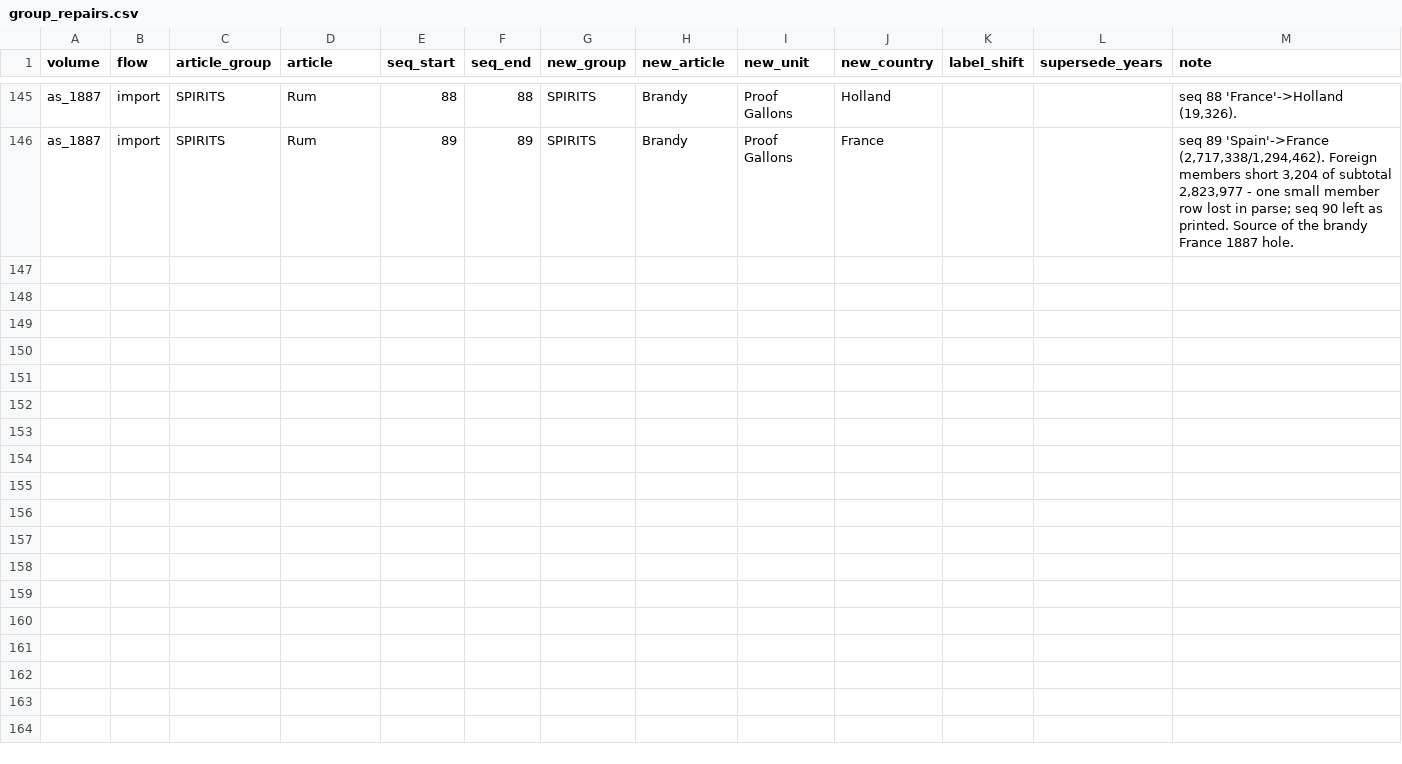
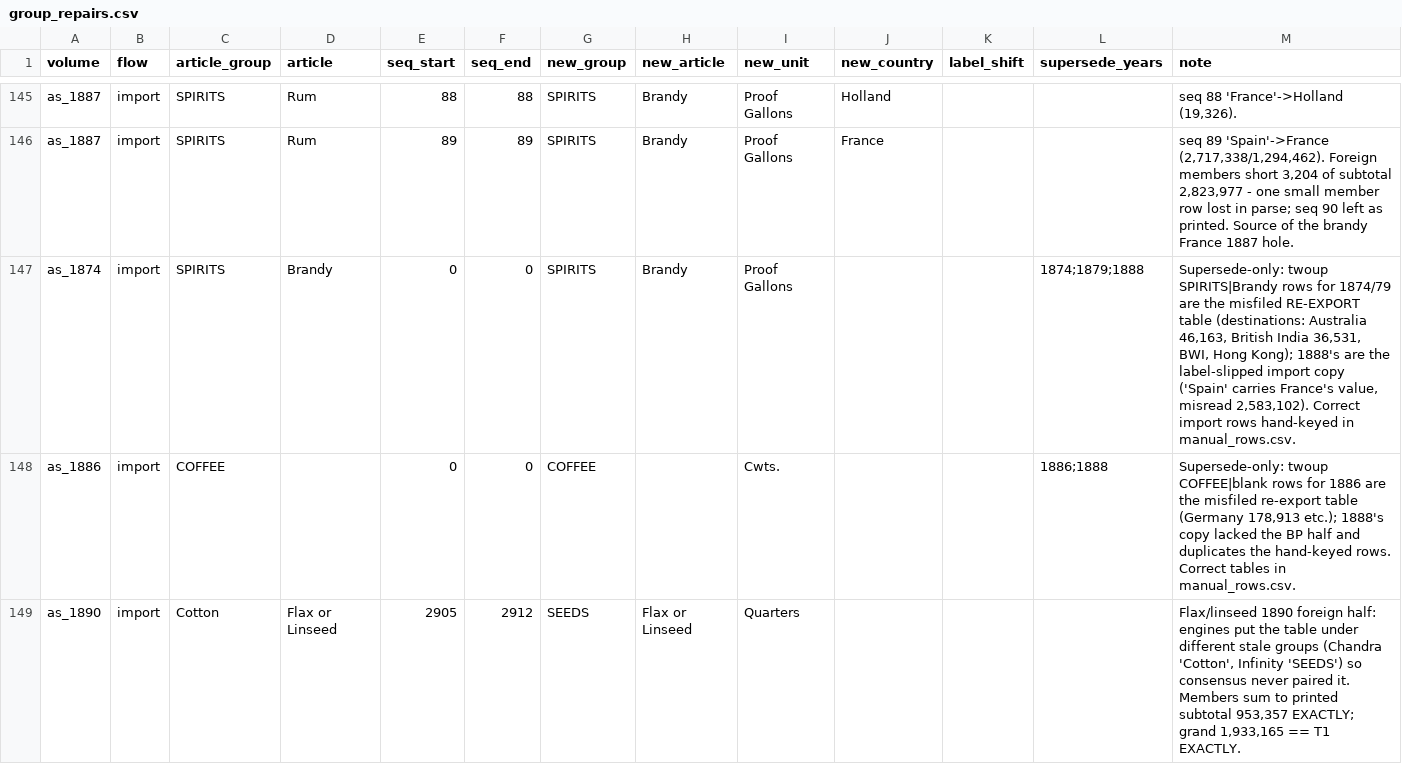
Before and after one commit to jburnford/uk-trade-db, a CSV file: reference/group_repairs.csv, drawn as a sheet; only a part is shown, gaps mark what is left out; rows hold the shown columns only; the diff covers the shown part only; the diff names each change by its address in the sheet, - before the commit and + after, or states it on an @@ line.

```diff
--- a/reference/group_repairs.csv
+++ b/reference/group_repairs.csv
+row 147: as_1874 | import | SPIRITS | Brandy | 0 | 0 | SPIRITS | Brandy | Proof Gallons |  |  | 1874;1879;1888 | Supersede-only: twoup SPIRITS|Brandy rows for 1874/79 are the misfiled RE-EXPORT table (destinations: Australia 46,163, British India 36,531, BWI, Hong Kong); 1888's are the label-slipped import copy ('Spain' carries France's value, misread 2,583,102). Correct import rows hand-keyed in manual_rows.csv.
+row 148: as_1886 | import | COFFEE |  | 0 | 0 | COFFEE |  | Cwts. |  |  | 1886;1888 | Supersede-only: twoup COFFEE|blank rows for 1886 are the misfiled re-export table (Germany 178,913 etc.); 1888's copy lacked the BP half and duplicates the hand-keyed rows. Correct tables in manual_rows.csv.
+row 149: as_1890 | import | Cotton | Flax or Linseed | 2905 | 2912 | SEEDS | Flax or Linseed | Quarters |  |  |  | Flax/linseed 1890 foreign half: engines put the table under different stale groups (Chandra 'Cotton', Infinity 'SEEDS') so consensus never paired it. Members sum to printed subtotal 953,357 EXACTLY; grand 1,933,165 == T1 EXACTLY.
```
Also changed, not shown: 3 added rows elsewhere in this file, reference/anomaly_adjudications.csv, reports/country_misattribution_flags.csv, 5 other files.
